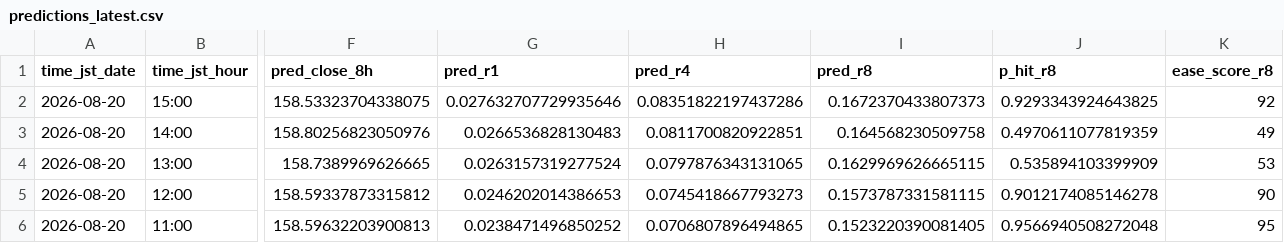
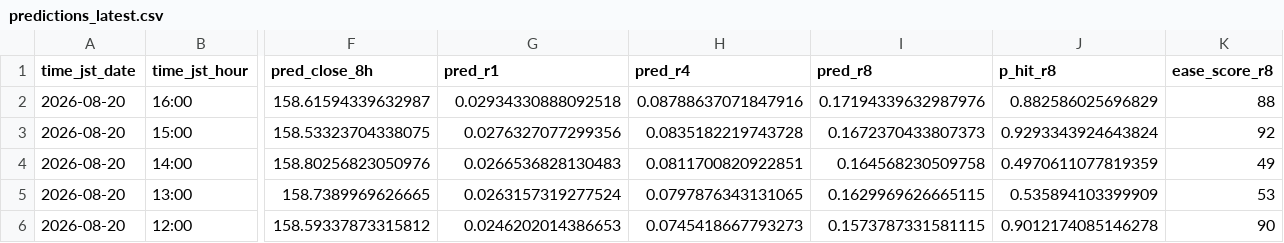
Before and after one commit to sonatinep-hirose/yencast-web-v08, a CSV file: predictions_latest.csv, drawn as a sheet; only a part is shown, gaps mark what is left out; the shorter side is filled out with more unchanged rows; addresses are those after the commit; rows hold the shown columns only; the diff names each change by its address in the sheet, - before the commit and + after, or states it on an @@ line.

Commit message:
update: predictions latest

```diff
--- a/predictions_latest.csv
+++ b/predictions_latest.csv
+row 2: 2026-08-20 | 16:00 | 158.61594339632987 | 0.02934330888092518 | 0.08788637071847916 | 0.17194339632987976 | 0.882586025696829 | 88
-G3 (pred_r1): 0.027632707729935646
+G3 (pred_r1): 0.0276327077299356
-H3 (pred_r4): 0.08351822197437286
+H3 (pred_r4): 0.0835182219743728
-J3 (p_hit_r8): 0.9293343924643825
+J3 (p_hit_r8): 0.9293343924643824
```
